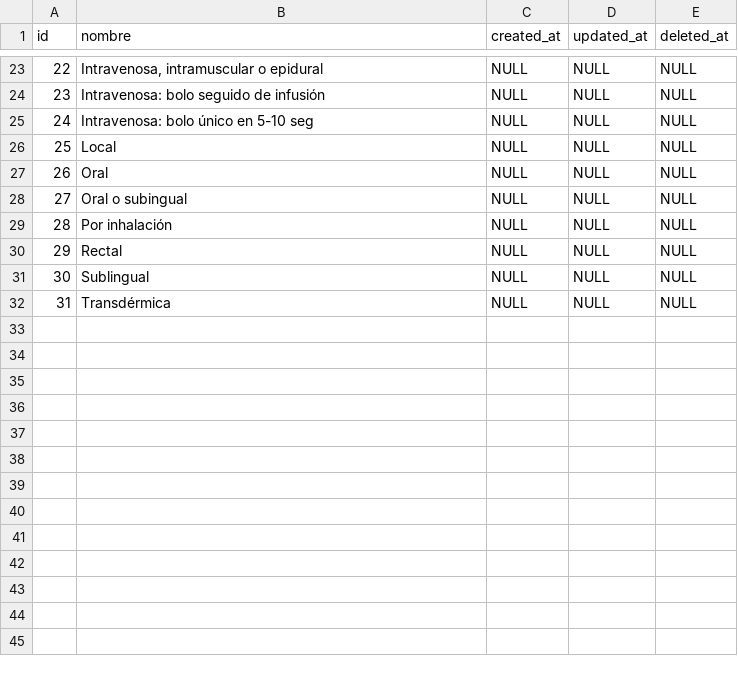
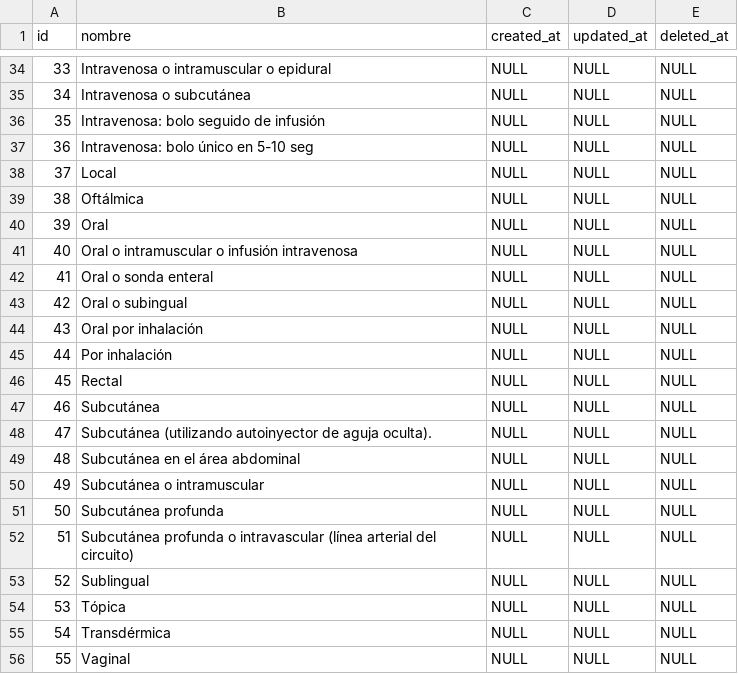
Before and after one commit to XXAI/X3-A, a CSV file: storage/app/seeds/vias-administracion.csv, drawn as a sheet; only a part is shown, gaps mark what is left out; addresses are those after the commit; the diff covers the shown part only; the diff names each change by its address in the sheet, - before the commit and + after, or states it on an @@ line.

```diff
--- a/storage/app/seeds/vias-administracion.csv
+++ b/storage/app/seeds/vias-administracion.csv
@@ column A (id) renumbered between rows 11 and 55 @@
-B34 (nombre): Intravenosa, intramuscular o epidural
+B34 (nombre): Intravenosa o intramuscular o epidural
+row 35: 34 | Intravenosa o subcutánea | NULL | NULL | NULL
+row 39: 38 | Oftálmica | NULL | NULL | NULL
+row 41: 40 | Oral o intramuscular o infusión intravenosa | NULL | NULL | NULL
+row 42: 41 | Oral o sonda enteral | NULL | NULL | NULL
+row 44: 43 | Oral por inhalación | NULL | NULL | NULL
+row 47: 46 | Subcutánea | NULL | NULL | NULL
+row 48: 47 | Subcutánea (utilizando autoinyector de aguja oculta). | NULL | NULL | NULL
+row 49: 48 | Subcutánea en el área abdominal | NULL | NULL | NULL
+row 50: 49 | Subcutánea o intramuscular | NULL | NULL | NULL
+row 51: 50 | Subcutánea profunda | NULL | NULL | NULL
+row 52: 51 | Subcutánea profunda o intravascular (línea arterial del circuito) | NULL | NULL | NULL
+row 54: 53 | Tópica | NULL | NULL | NULL
+row 56: 55 | Vaginal | NULL | NULL | NULL
```
Also changed, not shown: 11 added rows and 8 edited cells elsewhere in this file, 1 other file.
